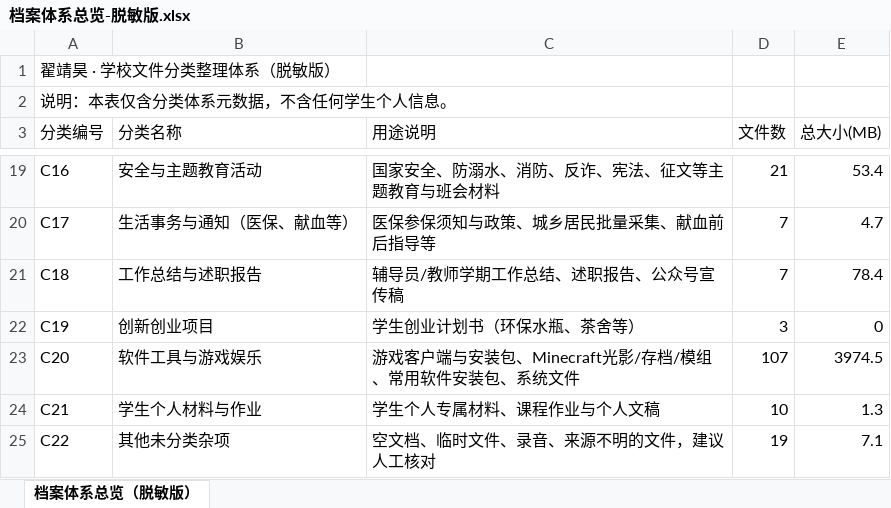
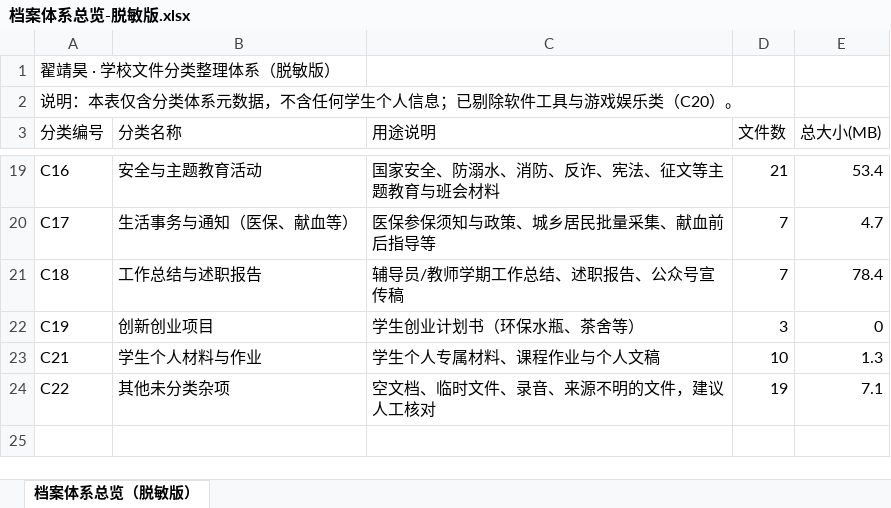
Before and after one commit to mendylecoretta74-ship-it/zhai-jinghao-resume, an Excel workbook: assets/档案体系总览-脱敏版.xlsx, sheet 档案体系总览（脱敏版）, drawn as a sheet; only a part is shown, gaps mark what is left out; values as stored, in another font and other column widths than the file's, no borders; the diff names each change by its address in the sheet, - before the commit and + after, or states it on an @@ line.

Commit message:
Update assets/档案体系总览-脱敏版.xlsx

```diff
--- a/assets/档案体系总览-脱敏版.xlsx (sheet 档案体系总览（脱敏版）)
+++ b/assets/档案体系总览-脱敏版.xlsx (sheet 档案体系总览（脱敏版）)
-A2 (分类编号): 说明：本表仅含分类体系元数据，不含任何学生个人信息。
+A2 (分类编号): 说明：本表仅含分类体系元数据，不含任何学生个人信息；已剔除软件工具与游戏娱乐类（C20）。
-row 23: C20 | 软件工具与游戏娱乐 | 游戏客户端与安装包、Minecraft光影/存档/模组、常用软件安装包、系统文件 | 107 | 3974.5
```
